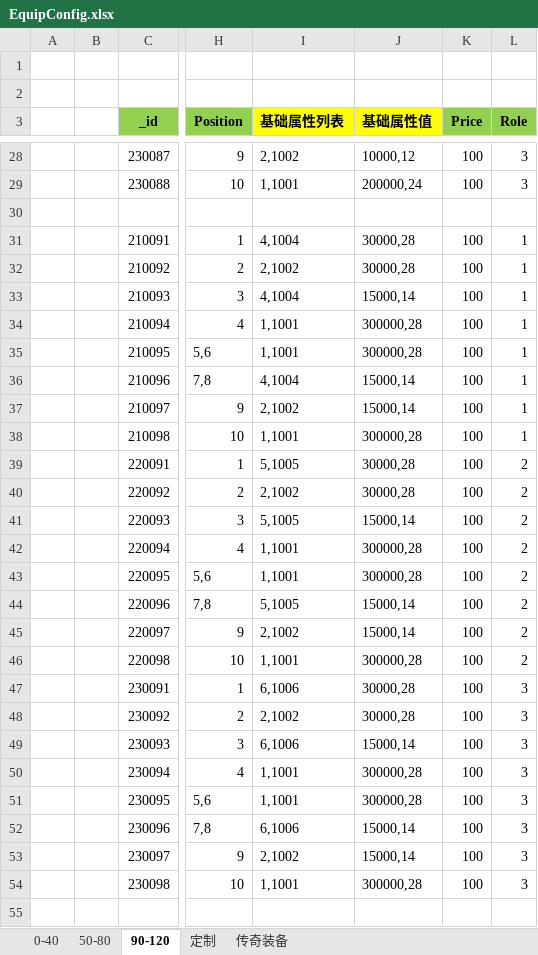
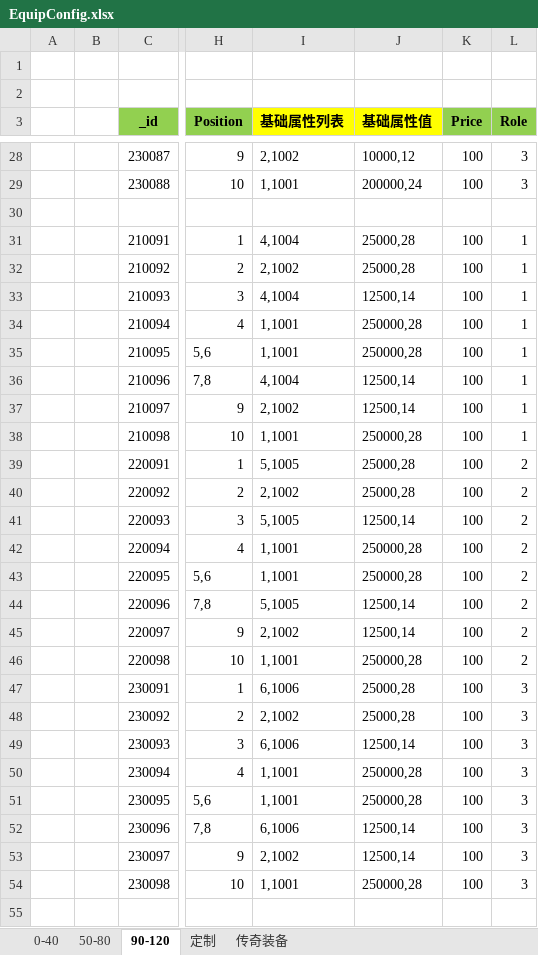
Before and after one commit to wokanjianyang/legend2, an Excel workbook: Excel/EquipConfig.xlsx, sheet 90-120, drawn as a sheet; only a part is shown, gaps mark what is left out; values as stored, in another font and other column widths than the file's, no borders; the diff covers the shown part only; the diff names each change by its address in the sheet, - before the commit and + after, or states it on an @@ line.

```diff
--- a/Excel/EquipConfig.xlsx (sheet 90-120)
+++ b/Excel/EquipConfig.xlsx (sheet 90-120)
-J31:J32 (基础属性值): 30000,28
+J31:J32 (基础属性值): 25000,28
-J33 (基础属性值): 15000,14
+J33 (基础属性值): 12500,14
-J34:J35 (基础属性值): 300000,28
+J34:J35 (基础属性值): 250000,28
-J36:J37 (基础属性值): 15000,14
+J36:J37 (基础属性值): 12500,14
-J38 (基础属性值): 300000,28
+J38 (基础属性值): 250000,28
-J39:J40 (基础属性值): 30000,28
+J39:J40 (基础属性值): 25000,28
-J41 (基础属性值): 15000,14
+J41 (基础属性值): 12500,14
-J42:J43 (基础属性值): 300000,28
+J42:J43 (基础属性值): 250000,28
-J44:J45 (基础属性值): 15000,14
+J44:J45 (基础属性值): 12500,14
-J46 (基础属性值): 300000,28
+J46 (基础属性值): 250000,28
-J47:J48 (基础属性值): 30000,28
+J47:J48 (基础属性值): 25000,28
-J49 (基础属性值): 15000,14
+J49 (基础属性值): 12500,14
-J50:J51 (基础属性值): 300000,28
+J50:J51 (基础属性值): 250000,28
-J52:J53 (基础属性值): 15000,14
+J52:J53 (基础属性值): 12500,14
-J54 (基础属性值): 300000,28
+J54 (基础属性值): 250000,28
```
Also changed, not shown: 48 edited cells elsewhere in this sheet, Excel/CardConfig.xlsx, Excel/DropBaseConfig.xlsx, 16 other files.
